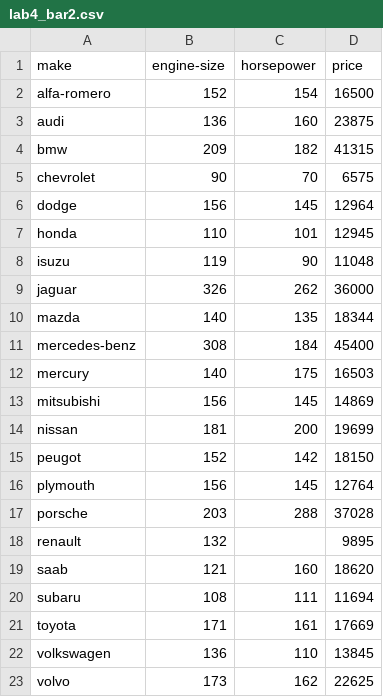
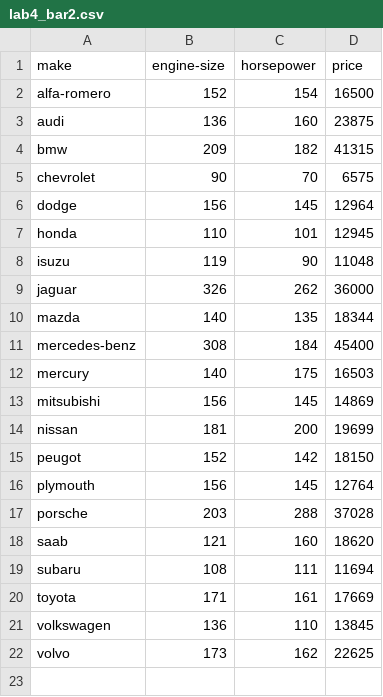
Before and after one commit to arnold1711/data_ap133, a CSV file: lab4_bar2.csv, drawn as a sheet; the diff names each change by its address in the sheet, - before the commit and + after, or states it on an @@ line.

Commit message:
Update lab4_bar2.csv

```diff
--- a/lab4_bar2.csv
+++ b/lab4_bar2.csv
-row 18: renault | 132 |  | 9895
```
